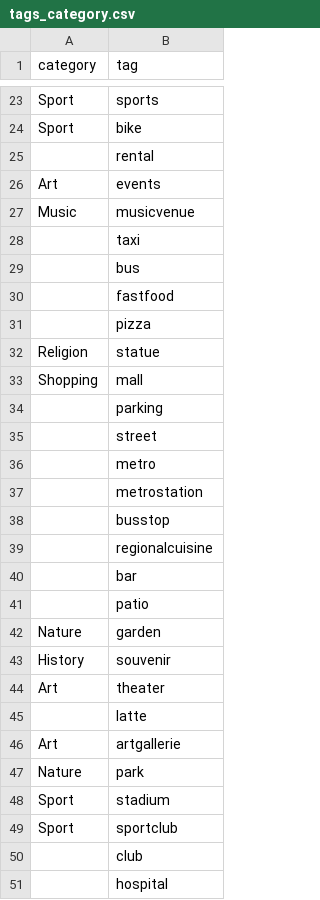
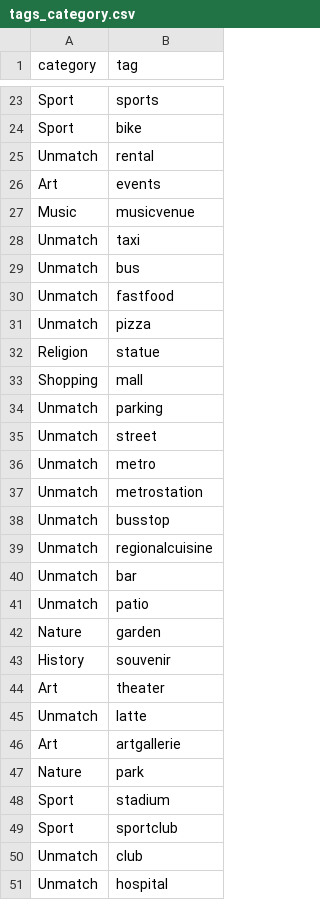
Before and after one commit to Ladeconne/Plan-it-for-me, a CSV file: lib/seeds/tags_category.csv, drawn as a sheet; only a part is shown, gaps mark what is left out; the diff covers the shown part only.

```diff
--- a/lib/seeds/tags_category.csv
+++ b/lib/seeds/tags_category.csv
@@ -24,19 +24,19 @@ Sport,sports
 Sport,bike
-,rental
+Unmatch,rental
 Art,events
 Music,musicvenue
-,taxi
-,bus
-,fastfood
-,pizza
+Unmatch,taxi
+Unmatch,bus
+Unmatch,fastfood
+Unmatch,pizza
 Religion,statue
 Shopping,mall
-,parking
-,street
-,metro
-,metrostation
-,busstop
-,regionalcuisine
-,bar
-,patio
+Unmatch,parking
+Unmatch,street
+Unmatch,metro
+Unmatch,metrostation
+Unmatch,busstop
+Unmatch,regionalcuisine
+Unmatch,bar
+Unmatch,patio
 Nature,garden
@@ -44,3 +44,3 @@ History,souvenir
 Art,theater
-,latte
+Unmatch,latte
 Art,artgallerie
@@ -49,3 +49,3 @@ Sport,stadium
 Sport,sportclub
-,club
-,hospital
+Unmatch,club
+Unmatch,hospital
```
Also changed, not shown: 43 edited cells elsewhere in this file, 2 other files.
